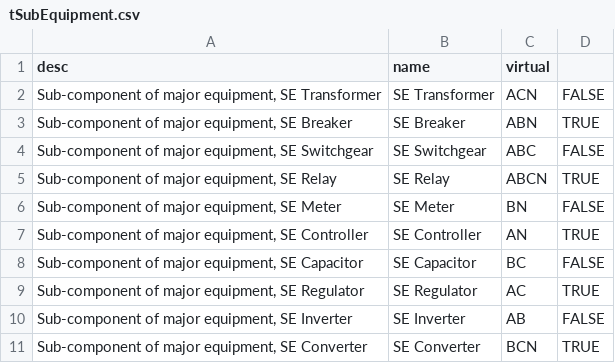
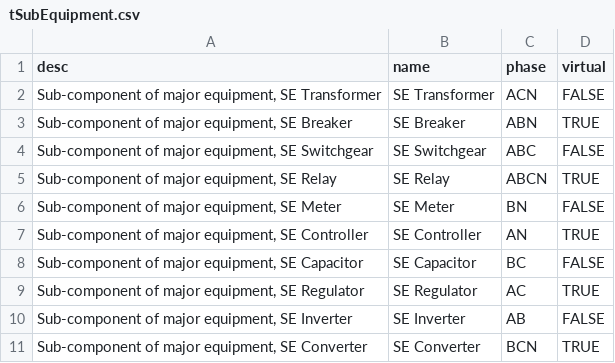
Before and after one commit to Frederikh1/cim_ontology, a CSV file: IEC_Data/tSubEquipment.csv, drawn as a sheet.

Commit message:
Update tSubEquipment.csv

```diff
--- a/IEC_Data/tSubEquipment.csv
+++ b/IEC_Data/tSubEquipment.csv
@@ -1,2 +1,2 @@
-desc,name, virtual
+desc, name, phase, virtual
 "Sub-component of major equipment, SE Transformer",SE Transformer, ACN,FALSE
```
